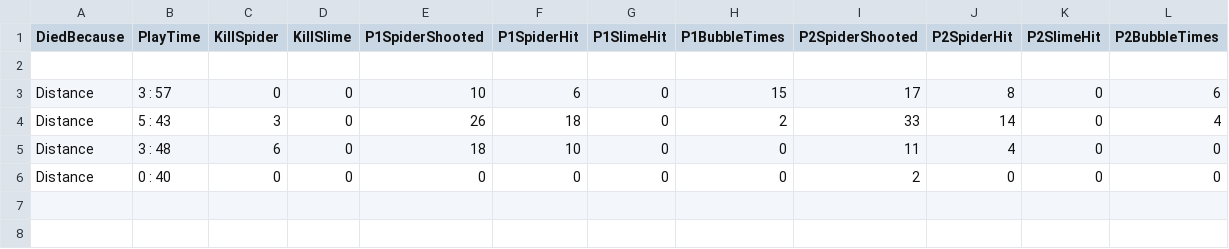
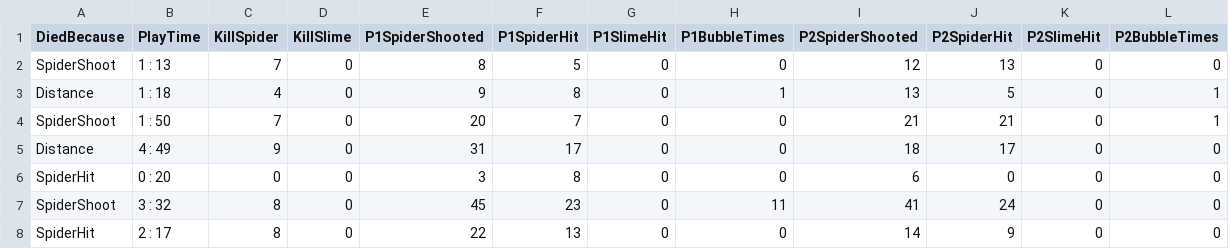
Before and after one commit to mmm998520/Dungeon, a CSV file: Assets/StreamingAssets/TestData.csv, drawn as a sheet.

```diff
--- a/Assets/StreamingAssets/TestData.csv
+++ b/Assets/StreamingAssets/TestData.csv
@@ -1,6 +1,8 @@
 DiedBecause,PlayTime,KillSpider,KillSlime,P1SpiderShooted,P1SpiderHit,P1SlimeHit,P1BubbleTimes,P2SpiderShooted,P2SpiderHit,P2SlimeHit,P2BubbleTimes
-
-Distance,3 : 57,0,0,10,6,0,15,17,8,0,6
-Distance,5 : 43,3,0,26,18,0,2,33,14,0,4
-Distance,3 : 48,6,0,18,10,0,0,11,4,0,0
-Distance,0 : 40,0,0,0,0,0,0,2,0,0,0
+SpiderShoot,1 : 13,7,0,8,5,0,0,12,13,0,0
+Distance,1 : 18,4,0,9,8,0,1,13,5,0,1
+SpiderShoot,1 : 50,7,0,20,7,0,0,21,21,0,1
+Distance,4 : 49,9,0,31,17,0,0,18,17,0,0
+SpiderHit,0 : 20,0,0,3,8,0,0,6,0,0,0
+SpiderShoot,3 : 32,8,0,45,23,0,11,41,24,0,0
+SpiderHit,2 : 17,8,0,22,13,0,0,14,9,0,0
```
Also changed, not shown: 22 other files.
